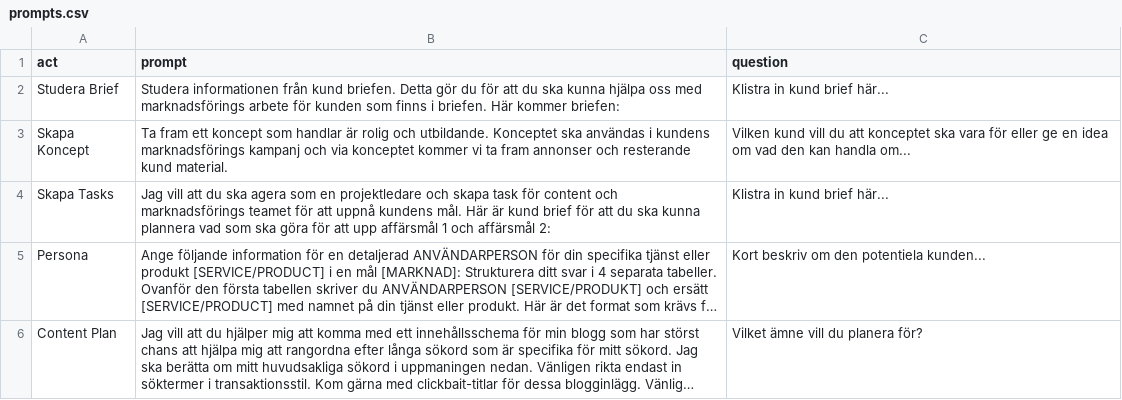
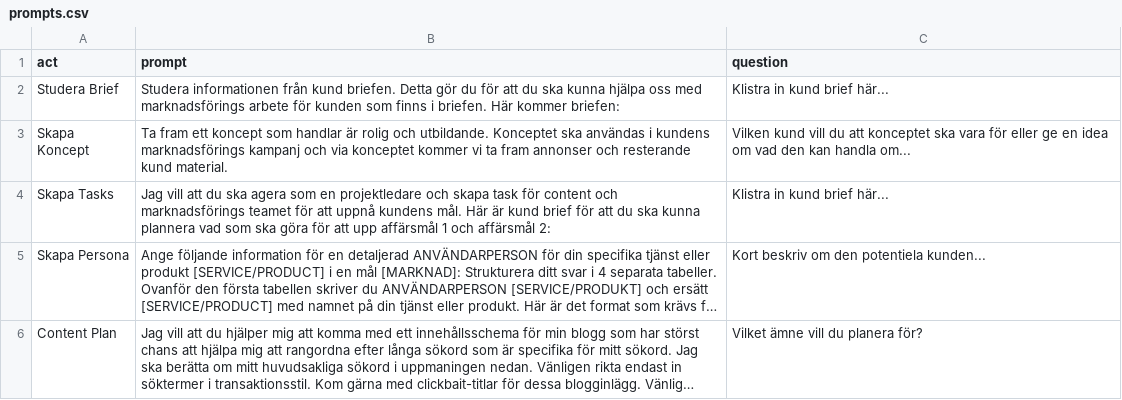
Before and after one commit to Algoenjin/prompts, a CSV file: prompts.csv, drawn as a sheet; long unchanged cells end in …; the diff names each change by its address in the sheet, - before the commit and + after, or states it on an @@ line.

Commit message:
prompts.csv

```diff
--- a/prompts.csv
+++ b/prompts.csv
-A5 (act): Persona
+A5 (act): Skapa Persona
```
